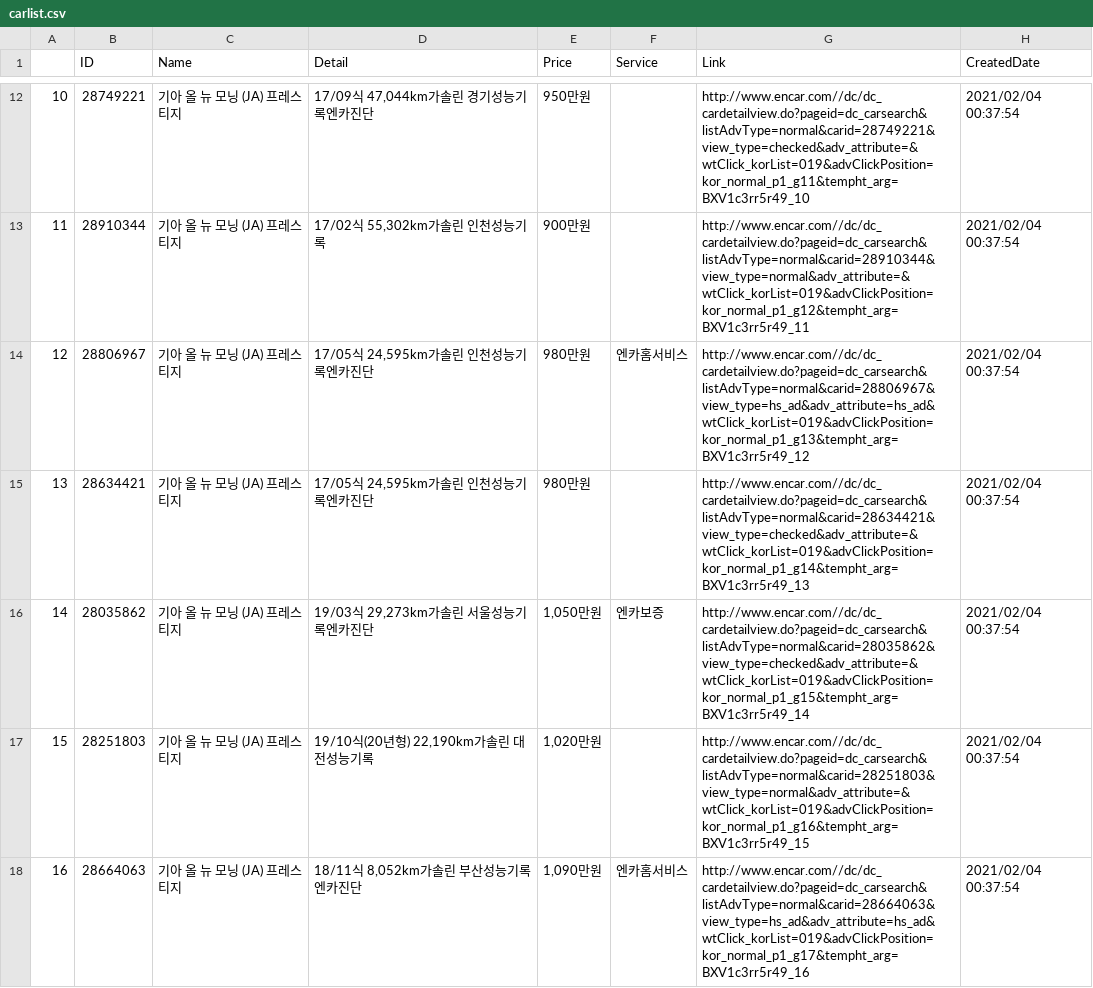
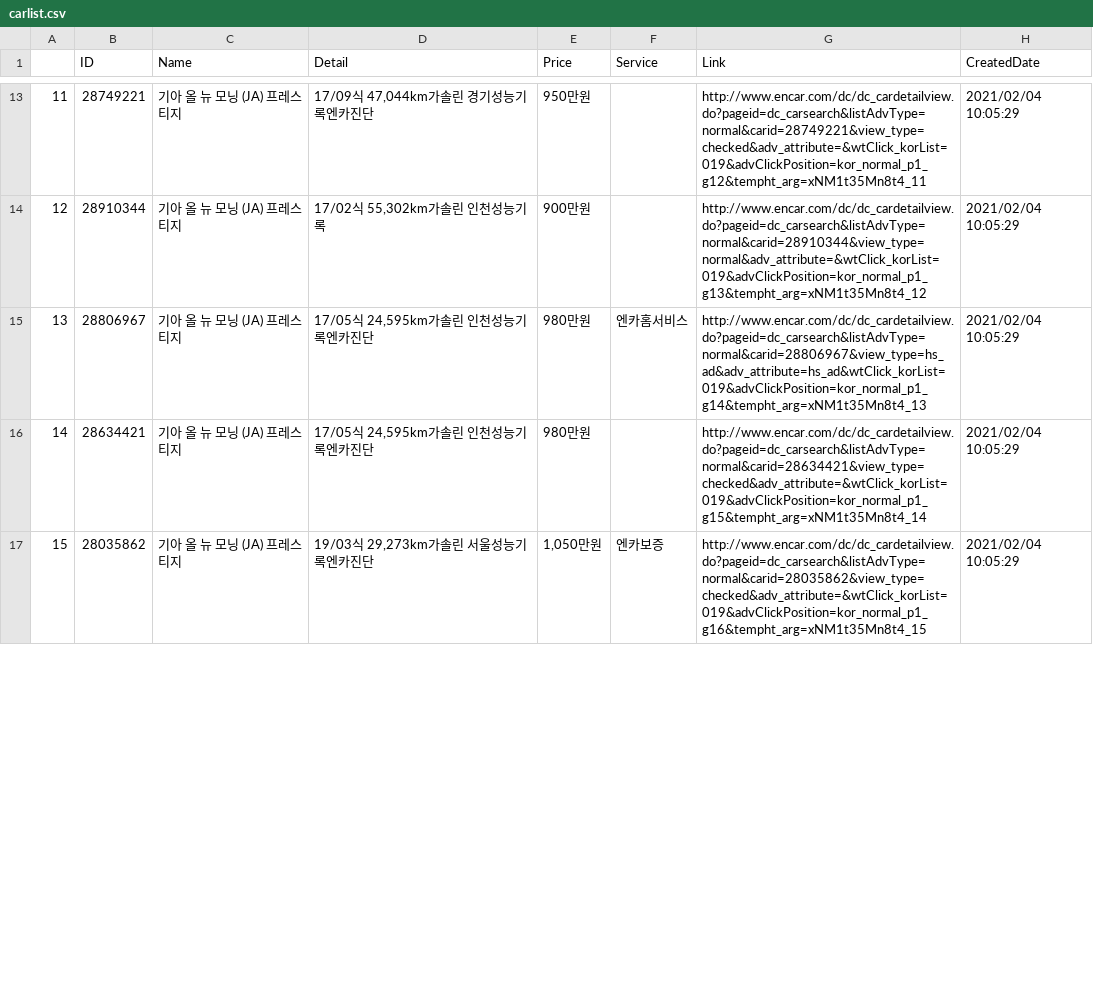
Before and after one commit to iceship/encar, a CSV file: carlist.csv, drawn as a sheet; only a part is shown, gaps mark what is left out; removed rows and columns are numbered as before the commit, all else as after; the diff covers the shown part only; the diff names each change by its address in the sheet, - before the commit and + after, or states it on an @@ line.

```diff
--- a/carlist.csv
+++ b/carlist.csv
@@ column A renumbered from row 3 down @@
-G13 (Link): http://www.encar.com//dc/dc_cardetailview.do?pageid=dc_carsearch&listAdvType=normal&carid=28749221&view_type=checked&adv_attribute=&wtClick_korList=019&advClickPosition=kor_normal_p1_g11&tempht_arg=BXV1c3rr5r49_10
+G13 (Link): http://www.encar.com/dc/dc_cardetailview.do?pageid=dc_carsearch&listAdvType=normal&carid=28749221&view_type=checked&adv_attribute=&wtClick_korList=019&advClickPosition=kor_normal_p1_g12&tempht_arg=xNM1t35Mn8t4_11
-H13:H17 (CreatedDate): 2021/02/04 00:37:54
+H13:H17 (CreatedDate): 2021/02/04 10:05:29
-G14 (Link): http://www.encar.com//dc/dc_cardetailview.do?pageid=dc_carsearch&listAdvType=normal&carid=28910344&view_type=normal&adv_attribute=&wtClick_korList=019&advClickPosition=kor_normal_p1_g12&tempht_arg=BXV1c3rr5r49_11
+G14 (Link): http://www.encar.com/dc/dc_cardetailview.do?pageid=dc_carsearch&listAdvType=normal&carid=28910344&view_type=normal&adv_attribute=&wtClick_korList=019&advClickPosition=kor_normal_p1_g13&tempht_arg=xNM1t35Mn8t4_12
-G15 (Link): http://www.encar.com//dc/dc_cardetailview.do?pageid=dc_carsearch&listAdvType=normal&carid=28806967&view_type=hs_ad&adv_attribute=hs_ad&wtClick_korList=019&advClickPosition=kor_normal_p1_g13&tempht_arg=BXV1c3rr5r49_12
+G15 (Link): http://www.encar.com/dc/dc_cardetailview.do?pageid=dc_carsearch&listAdvType=normal&carid=28806967&view_type=hs_ad&adv_attribute=hs_ad&wtClick_korList=019&advClickPosition=kor_normal_p1_g14&tempht_arg=xNM1t35Mn8t4_13
-G16 (Link): http://www.encar.com//dc/dc_cardetailview.do?pageid=dc_carsearch&listAdvType=normal&carid=28634421&view_type=checked&adv_attribute=&wtClick_korList=019&advClickPosition=kor_normal_p1_g14&tempht_arg=BXV1c3rr5r49_13
+G16 (Link): http://www.encar.com/dc/dc_cardetailview.do?pageid=dc_carsearch&listAdvType=normal&carid=28634421&view_type=checked&adv_attribute=&wtClick_korList=019&advClickPosition=kor_normal_p1_g15&tempht_arg=xNM1t35Mn8t4_14
-G17 (Link): http://www.encar.com//dc/dc_cardetailview.do?pageid=dc_carsearch&listAdvType=normal&carid=28035862&view_type=checked&adv_attribute=&wtClick_korList=019&advClickPosition=kor_normal_p1_g15&tempht_arg=BXV1c3rr5r49_14
+G17 (Link): http://www.encar.com/dc/dc_cardetailview.do?pageid=dc_carsearch&listAdvType=normal&carid=28035862&view_type=checked&adv_attribute=&wtClick_korList=019&advClickPosition=kor_normal_p1_g16&tempht_arg=xNM1t35Mn8t4_15
-row 17: 15 | 28251803 | 기아 올 뉴 모닝 (JA) 프레스티지 | 19/10식(20년형) 22,190km가솔린 대전성능기록 | 1,020만원 |  | http://www.encar.com//dc/dc_cardetailview.do?pageid=dc_carsearch&listAdvType=normal&carid=28251803&view_type=normal&adv_attribute=&wtClick_korList=019&advClickPosition=kor_normal_p1_g16&tempht_arg=BXV1c3rr5r49_15 | 2021/02/04 00:37:54
-row 18: 16 | 28664063 | 기아 올 뉴 모닝 (JA) 프레스티지 | 18/11식 8,052km가솔린 부산성능기록엔카진단 | 1,090만원 | 엔카홈서비스 | http://www.encar.com//dc/dc_cardetailview.do?pageid=dc_carsearch&listAdvType=normal&carid=28664063&view_type=hs_ad&adv_attribute=hs_ad&wtClick_korList=019&advClickPosition=kor_normal_p1_g17&tempht_arg=BXV1c3rr5r49_16 | 2021/02/04 00:37:54
```
Also changed, not shown: 5 added rows, 5 removed rows and 32 edited cells elsewhere in this file, 3 other files.
